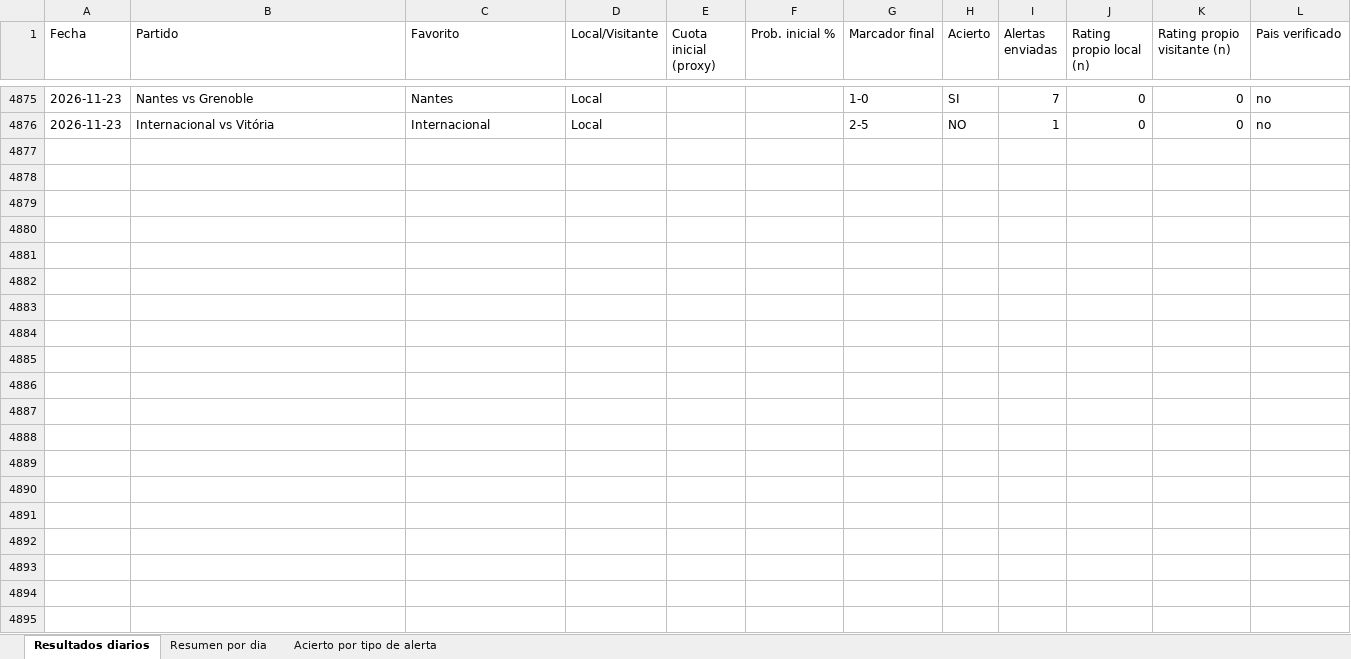
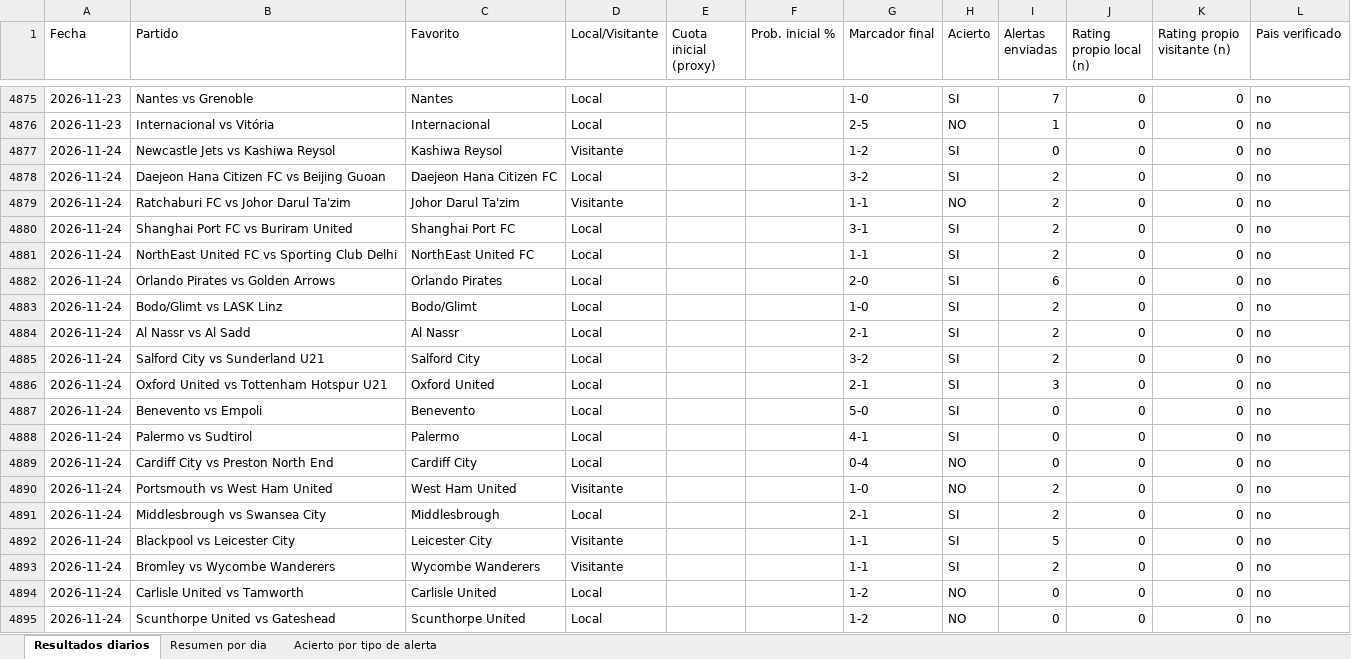
Before and after one commit to erikolivo/Mimoexcel, an Excel workbook: data/estadisticas.xlsx, sheet Resultados diarios, drawn as a sheet; only a part is shown, gaps mark what is left out; values as stored, in another font and other column widths than the file's, no borders; the diff covers the shown part only; the diff names each change by its address in the sheet, - before the commit and + after, or states it on an @@ line.

```diff
--- a/data/estadisticas.xlsx (sheet Resultados diarios)
+++ b/data/estadisticas.xlsx (sheet Resultados diarios)
+row 4877: 2026-11-24 | Newcastle Jets vs Kashiwa Reysol | Kashiwa Reysol | Visitante |  |  | 1-2 | SI | 0 | 0 | 0 | no
+row 4878: 2026-11-24 | Daejeon Hana Citizen FC vs Beijing Guoan | Daejeon Hana Citizen FC | Local |  |  | 3-2 | SI | 2 | 0 | 0 | no
+row 4879: 2026-11-24 | Ratchaburi FC vs Johor Darul Ta'zim | Johor Darul Ta'zim | Visitante |  |  | 1-1 | NO | 2 | 0 | 0 | no
+row 4880: 2026-11-24 | Shanghai Port FC vs Buriram United | Shanghai Port FC | Local |  |  | 3-1 | SI | 2 | 0 | 0 | no
+row 4881: 2026-11-24 | NorthEast United FC vs Sporting Club Delhi | NorthEast United FC | Local |  |  | 1-1 | SI | 2 | 0 | 0 | no
+row 4882: 2026-11-24 | Orlando Pirates vs Golden Arrows | Orlando Pirates | Local |  |  | 2-0 | SI | 6 | 0 | 0 | no
+row 4883: 2026-11-24 | Bodo/Glimt vs LASK Linz | Bodo/Glimt | Local |  |  | 1-0 | SI | 2 | 0 | 0 | no
+row 4884: 2026-11-24 | Al Nassr vs Al Sadd | Al Nassr | Local |  |  | 2-1 | SI | 2 | 0 | 0 | no
+row 4885: 2026-11-24 | Salford City vs Sunderland U21 | Salford City | Local |  |  | 3-2 | SI | 2 | 0 | 0 | no
+row 4886: 2026-11-24 | Oxford United vs Tottenham Hotspur U21 | Oxford United | Local |  |  | 2-1 | SI | 3 | 0 | 0 | no
+row 4887: 2026-11-24 | Benevento vs Empoli | Benevento | Local |  |  | 5-0 | SI | 0 | 0 | 0 | no
+row 4888: 2026-11-24 | Palermo vs Sudtirol | Palermo | Local |  |  | 4-1 | SI | 0 | 0 | 0 | no
+row 4889: 2026-11-24 | Cardiff City vs Preston North End | Cardiff City | Local |  |  | 0-4 | NO | 0 | 0 | 0 | no
+row 4890: 2026-11-24 | Portsmouth vs West Ham United | West Ham United | Visitante |  |  | 1-0 | NO | 2 | 0 | 0 | no
+row 4891: 2026-11-24 | Middlesbrough vs Swansea City | Middlesbrough | Local |  |  | 2-1 | SI | 2 | 0 | 0 | no
+row 4892: 2026-11-24 | Blackpool vs Leicester City | Leicester City | Visitante |  |  | 1-1 | SI | 5 | 0 | 0 | no
+row 4893: 2026-11-24 | Bromley vs Wycombe Wanderers | Wycombe Wanderers | Visitante |  |  | 1-1 | SI | 2 | 0 | 0 | no
+row 4894: 2026-11-24 | Carlisle United vs Tamworth | Carlisle United | Local |  |  | 1-2 | NO | 0 | 0 | 0 | no
+row 4895: 2026-11-24 | Scunthorpe United vs Gateshead | Scunthorpe United | Local |  |  | 1-2 | NO | 0 | 0 | 0 | no
```
Also changed, not shown: 11 added rows elsewhere in this sheet, sheet Acierto por tipo de alerta, sheet Resumen por dia, 8 other files.
